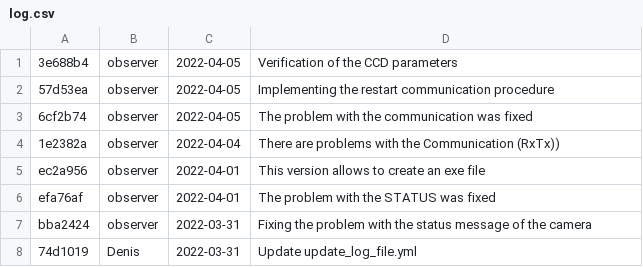
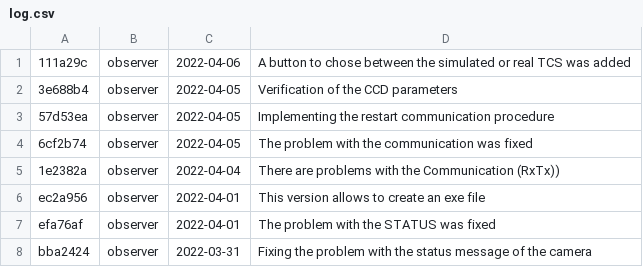
Before and after one commit to DBernardes/S4CCS, a CSV file: log.csv, drawn as a sheet; only a part is shown; the shorter side is filled out with more unchanged rows.

Commit message:
Updating the log.csv file

```diff
--- a/log.csv
+++ b/log.csv
@@ -1 +1,2 @@
+111a29c; observer; 2022-04-06; A button to chose between the simulated or real TCS was added
 3e688b4; observer; 2022-04-05; Verification of the CCD parameters
```
